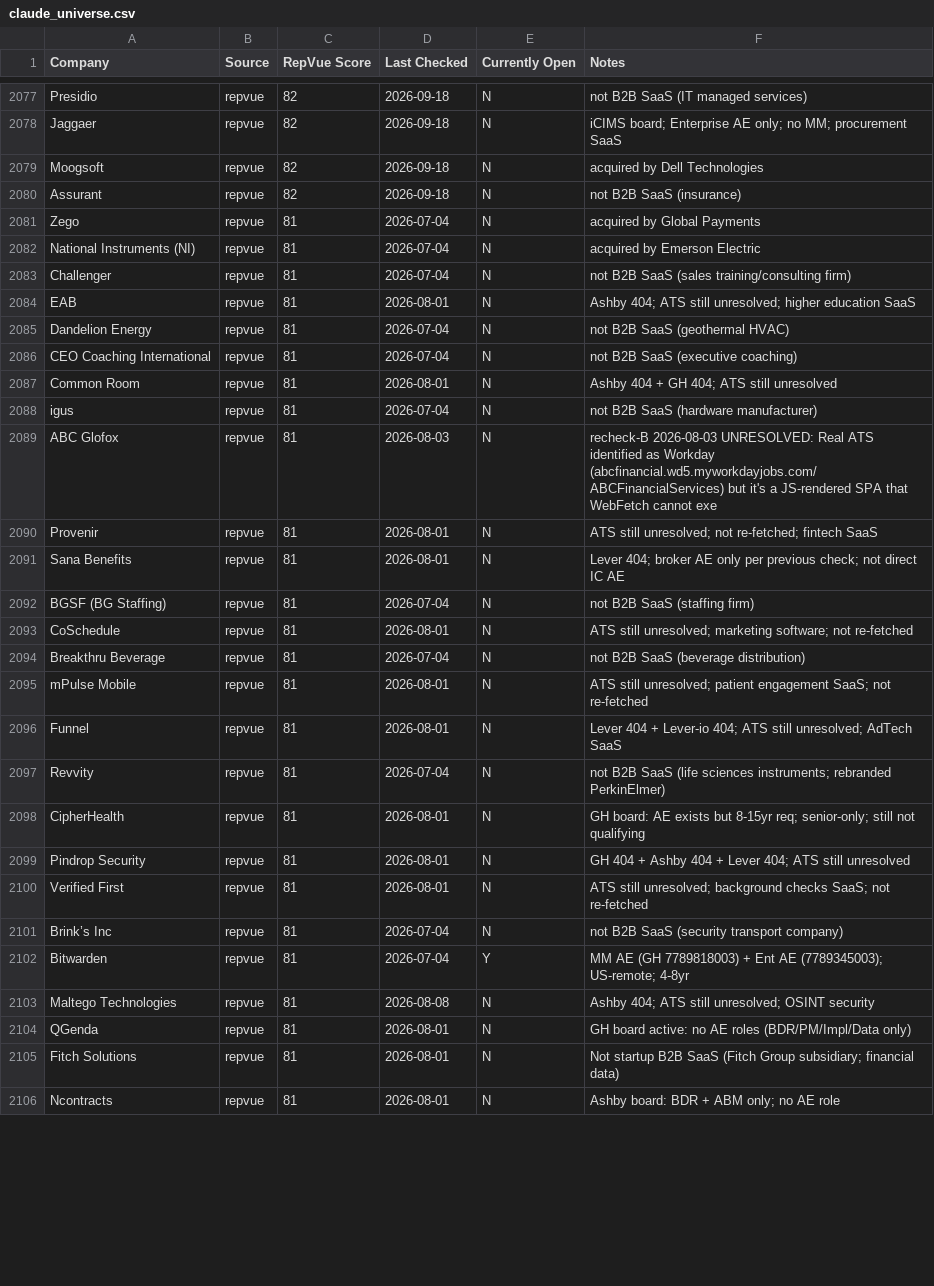
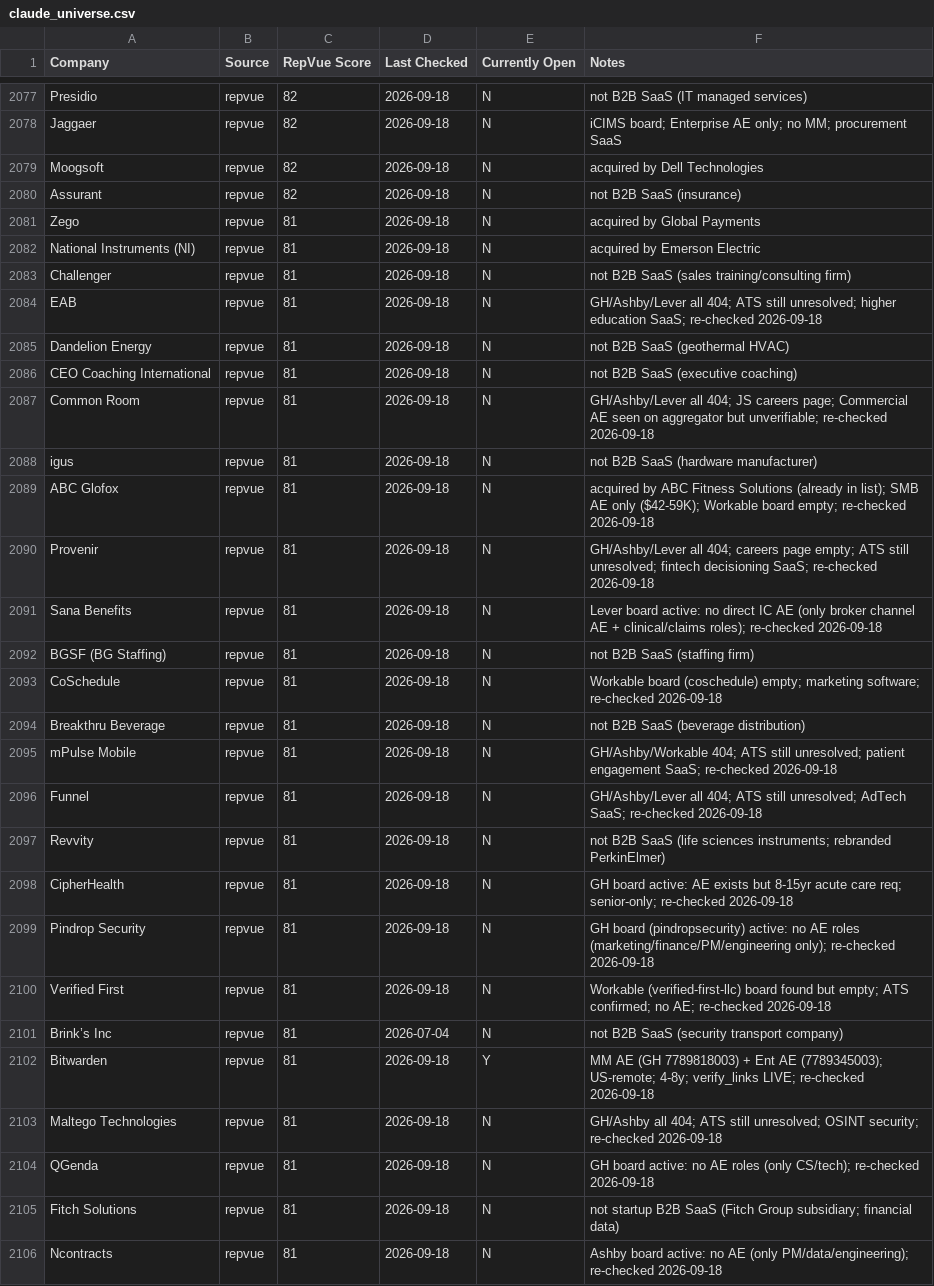
Before and after one commit to eric-hastie/remote-ae-job-hunt, a CSV file: data/claude_universe.csv, drawn as a sheet; only a part is shown, gaps mark what is left out; the diff covers the shown part only.

```diff
--- a/data/claude_universe.csv
+++ b/data/claude_universe.csv
@@ -2080,27 +2080,27 @@ Moogsoft,repvue,82,2026-09-18,N,acquired by Dell Technologies
 Assurant,repvue,82,2026-09-18,N,not B2B SaaS (insurance)
-Zego,repvue,81,2026-07-04,N,acquired by Global Payments
-National Instruments (NI),repvue,81,2026-07-04,N,acquired by Emerson Electric
-Challenger,repvue,81,2026-07-04,N,not B2B SaaS (sales training/consulting firm)
-EAB,repvue,81,2026-08-01,N,Ashby 404; ATS still unresolved; higher education SaaS
-Dandelion Energy,repvue,81,2026-07-04,N,not B2B SaaS (geothermal HVAC)
-CEO Coaching International,repvue,81,2026-07-04,N,not B2B SaaS (executive coaching)
-Common Room,repvue,81,2026-08-01,N,Ashby 404 + GH 404; ATS still unresolved
-igus,repvue,81,2026-07-04,N,not B2B SaaS (hardware manufacturer)
-ABC Glofox,repvue,81,2026-08-03,N,recheck-B 2026-08-03 UNRESOLVED: Real ATS identified as Workday (abcfinancial.wd5.myworkdayjobs.com/ABCFinancialServices) but it's a JS-rendered SPA that WebFetch cannot exe
-Provenir,repvue,81,2026-08-01,N,ATS still unresolved; not re-fetched; fintech SaaS
-Sana Benefits,repvue,81,2026-08-01,N,Lever 404; broker AE only per previous check; not direct IC AE
-BGSF (BG Staffing),repvue,81,2026-07-04,N,not B2B SaaS (staffing firm)
-CoSchedule,repvue,81,2026-08-01,N,ATS still unresolved; marketing software; not re-fetched
-Breakthru Beverage,repvue,81,2026-07-04,N,not B2B SaaS (beverage distribution)
-mPulse Mobile,repvue,81,2026-08-01,N,ATS still unresolved; patient engagement SaaS; not re-fetched
-Funnel,repvue,81,2026-08-01,N,Lever 404 + Lever-io 404; ATS still unresolved; AdTech SaaS
-Revvity,repvue,81,2026-07-04,N,not B2B SaaS (life sciences instruments; rebranded PerkinElmer)
-CipherHealth,repvue,81,2026-08-01,N,GH board: AE exists but 8-15yr req; senior-only; still not qualifying
-Pindrop Security,repvue,81,2026-08-01,N,GH 404 + Ashby 404 + Lever 404; ATS still unresolved
-Verified First,repvue,81,2026-08-01,N,ATS still unresolved; background checks SaaS; not re-fetched
+Zego,repvue,81,2026-09-18,N,acquired by Global Payments
+National Instruments (NI),repvue,81,2026-09-18,N,acquired by Emerson Electric
+Challenger,repvue,81,2026-09-18,N,not B2B SaaS (sales training/consulting firm)
+EAB,repvue,81,2026-09-18,N,GH/Ashby/Lever all 404; ATS still unresolved; higher education SaaS; re-checked 2026-09-18
+Dandelion Energy,repvue,81,2026-09-18,N,not B2B SaaS (geothermal HVAC)
+CEO Coaching International,repvue,81,2026-09-18,N,not B2B SaaS (executive coaching)
+Common Room,repvue,81,2026-09-18,N,GH/Ashby/Lever all 404; JS careers page; Commercial AE seen on aggregator but unverifiable; re-checked 2026-09-18
+igus,repvue,81,2026-09-18,N,not B2B SaaS (hardware manufacturer)
+ABC Glofox,repvue,81,2026-09-18,N,acquired by ABC Fitness Solutions (already in list); SMB AE only ($42-59K); Workable board empty; re-checked 2026-09-18
+Provenir,repvue,81,2026-09-18,N,GH/Ashby/Lever all 404; careers page empty; ATS still unresolved; fintech decisioning SaaS; re-checked 2026-09-18
+Sana Benefits,repvue,81,2026-09-18,N,Lever board active: no direct IC AE (only broker channel AE + clinical/claims roles); re-checked 2026-09-18
+BGSF (BG Staffing),repvue,81,2026-09-18,N,not B2B SaaS (staffing firm)
+CoSchedule,repvue,81,2026-09-18,N,Workable board (coschedule) empty; marketing software; re-checked 2026-09-18
+Breakthru Beverage,repvue,81,2026-09-18,N,not B2B SaaS (beverage distribution)
+mPulse Mobile,repvue,81,2026-09-18,N,GH/Ashby/Workable 404; ATS still unresolved; patient engagement SaaS; re-checked 2026-09-18
+Funnel,repvue,81,2026-09-18,N,GH/Ashby/Lever all 404; ATS still unresolved; AdTech SaaS; re-checked 2026-09-18
+Revvity,repvue,81,2026-09-18,N,not B2B SaaS (life sciences instruments; rebranded PerkinElmer)
+CipherHealth,repvue,81,2026-09-18,N,GH board active: AE exists but 8-15yr acute care req; senior-only; re-checked 2026-09-18
+Pindrop Security,repvue,81,2026-09-18,N,GH board (pindropsecurity) active: no AE roles (marketing/finance/PM/engineering only); re-checked 2026-09-18
+Verified First,repvue,81,2026-09-18,N,Workable (verified-first-llc) board found but empty; ATS confirmed; no AE; re-checked 2026-09-18
 Brink’s Inc,repvue,81,2026-07-04,N,not B2B SaaS (security transport company)
-Bitwarden,repvue,81,2026-07-04,Y,MM AE (GH 7789818003) + Ent AE (7789345003); US-remote; 4-8yr
-Maltego Technologies,repvue,81,2026-08-08,N,Ashby 404; ATS still unresolved; OSINT security
-QGenda,repvue,81,2026-08-01,N,GH board active: no AE roles (BDR/PM/Impl/Data only)
-Fitch Solutions,repvue,81,2026-08-01,N,Not startup B2B SaaS (Fitch Group subsidiary; financial data)
-Ncontracts,repvue,81,2026-08-01,N,Ashby board: BDR + ABM only; no AE role
+Bitwarden,repvue,81,2026-09-18,Y,MM AE (GH 7789818003) + Ent AE (7789345003); US-remote; 4-8y; verify_links LIVE; re-checked 2026-09-18
+Maltego Technologies,repvue,81,2026-09-18,N,GH/Ashby all 404; ATS still unresolved; OSINT security; re-checked 2026-09-18
+QGenda,repvue,81,2026-09-18,N,GH board active: no AE roles (only CS/tech); re-checked 2026-09-18
+Fitch Solutions,repvue,81,2026-09-18,N,not startup B2B SaaS (Fitch Group subsidiary; financial data)
+Ncontracts,repvue,81,2026-09-18,N,Ashby board active: no AE (only PM/data/engineering); re-checked 2026-09-18
```
Also changed, not shown: 1 added row and 39 edited cells elsewhere in this file, data/2026-09-18.csv, 5 other files.
